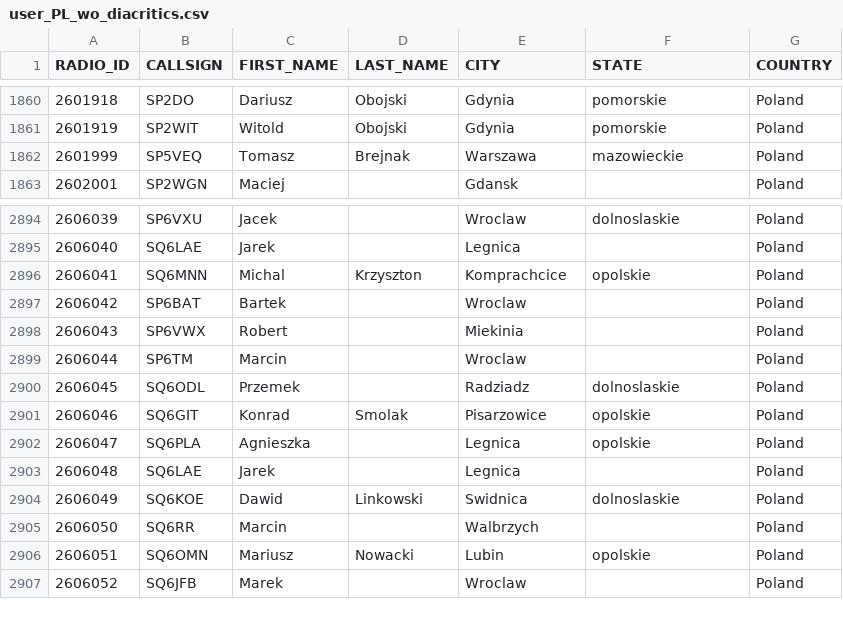
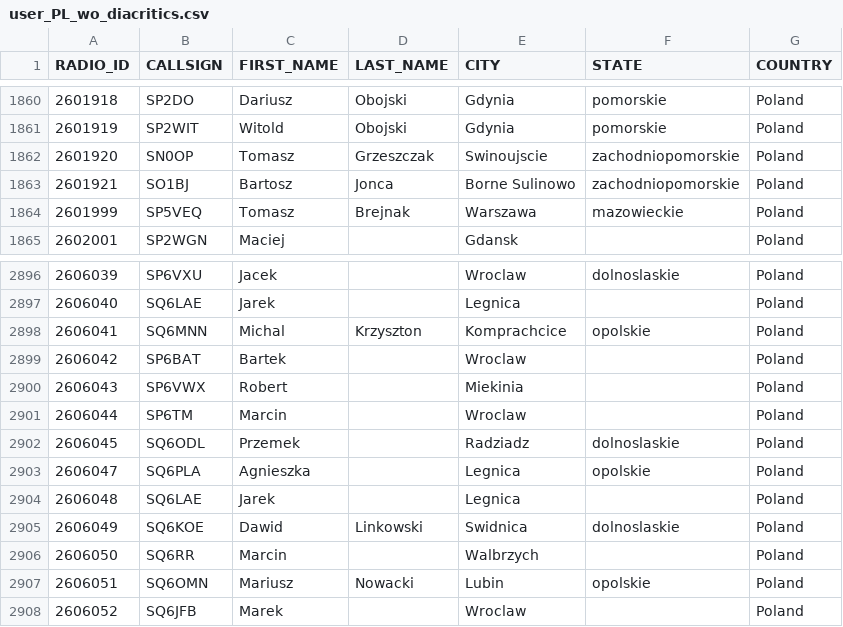
Before and after one commit to walczakkamil/dmr_users, a CSV file: user_PL_wo_diacritics.csv, drawn as a sheet; only a part is shown, gaps mark what is left out.

Commit message:
Updated: 2023-08-14-01-00

```diff
--- a/user_PL_wo_diacritics.csv
+++ b/user_PL_wo_diacritics.csv
@@ -1861,2 +1861,4 @@ RADIO_ID,CALLSIGN,FIRST_NAME,LAST_NAME,CITY,STATE,COUNTRY
 2601919,SP2WIT,Witold,Obojski,Gdynia,pomorskie,Poland
+2601920,SN0OP,Tomasz,Grzeszczak,Swinoujscie,zachodniopomorskie,Poland
+2601921,SO1BJ,Bartosz,Jonca,Borne Sulinowo,zachodniopomorskie,Poland
 2601999,SP5VEQ,Tomasz,Brejnak,Warszawa,mazowieckie,Poland
@@ -2900,3 +2902,2 @@ RADIO_ID,CALLSIGN,FIRST_NAME,LAST_NAME,CITY,STATE,COUNTRY
 2606045,SQ6ODL,Przemek,,Radziadz,dolnoslaskie,Poland
-2606046,SQ6GIT,Konrad,Smolak,Pisarzowice,opolskie,Poland
 2606047,SQ6PLA,Agnieszka,,Legnica,opolskie,Poland
```
